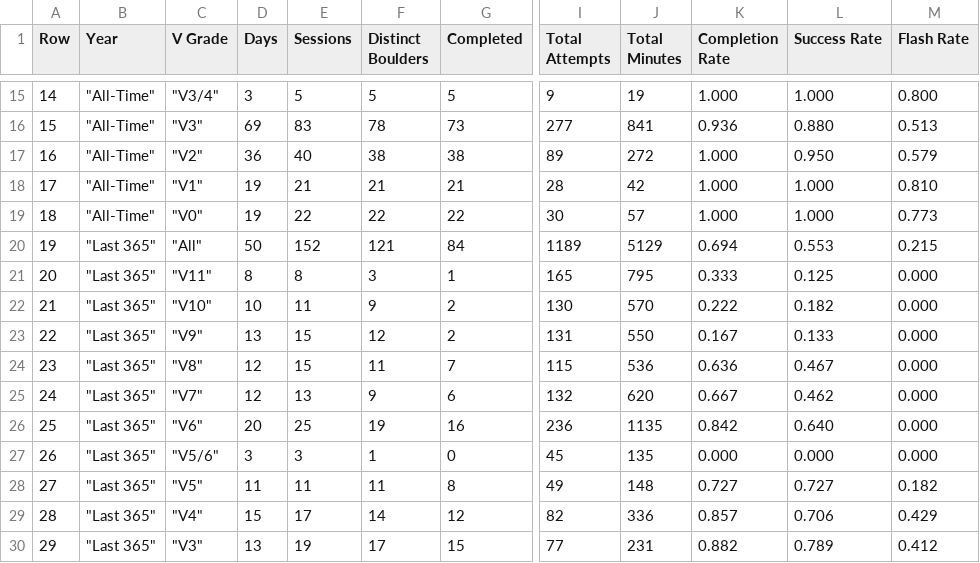
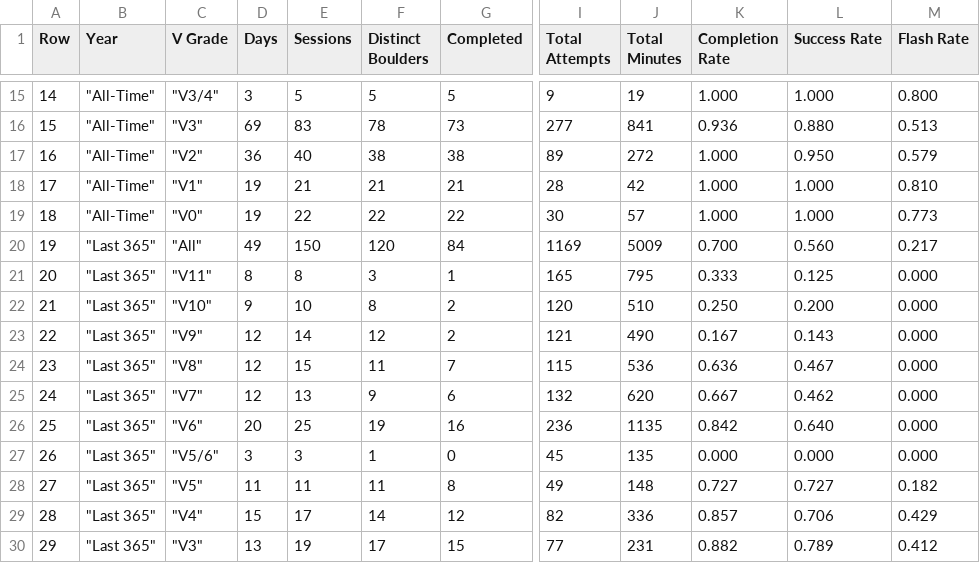
Before and after one commit to Connor-R/connor-r.github.io, a CSV file: csvs/boulders_yearlyBreakdown.csv, drawn as a sheet; only a part is shown, gaps mark what is left out; the diff names each change by its address in the sheet, - before the commit and + after, or states it on an @@ line.

Commit message:
update climbing dataset

```diff
--- a/csvs/boulders_yearlyBreakdown.csv
+++ b/csvs/boulders_yearlyBreakdown.csv
-D20 (Days): 50
+D20 (Days): 49
-E20 (Sessions): 152
+E20 (Sessions): 150
-F20 (Distinct Boulders): 121
+F20 (Distinct Boulders): 120
-I20 (Total Attempts): 1189
+I20 (Total Attempts): 1169
-J20 (Total Minutes): 5129
+J20 (Total Minutes): 5009
-K20 (Completion Rate): 0.694
+K20 (Completion Rate): 0.700
-L20 (Success Rate): 0.553
+L20 (Success Rate): 0.560
-M20 (Flash Rate): 0.215
+M20 (Flash Rate): 0.217
-D22 (Days): 10
+D22 (Days): 9
-E22 (Sessions): 11
+E22 (Sessions): 10
-F22 (Distinct Boulders): 9
+F22 (Distinct Boulders): 8
-I22 (Total Attempts): 130
+I22 (Total Attempts): 120
-J22 (Total Minutes): 570
+J22 (Total Minutes): 510
-K22 (Completion Rate): 0.222
+K22 (Completion Rate): 0.250
-L22 (Success Rate): 0.182
+L22 (Success Rate): 0.200
-D23 (Days): 13
+D23 (Days): 12
-E23 (Sessions): 15
+E23 (Sessions): 14
-I23 (Total Attempts): 131
+I23 (Total Attempts): 121
-J23 (Total Minutes): 550
+J23 (Total Minutes): 490
-L23 (Success Rate): 0.133
+L23 (Success Rate): 0.143
```
Also changed, not shown: csvs/boulders_completed.csv, csvs/boulders_triedLog.csv, 3 other files.
